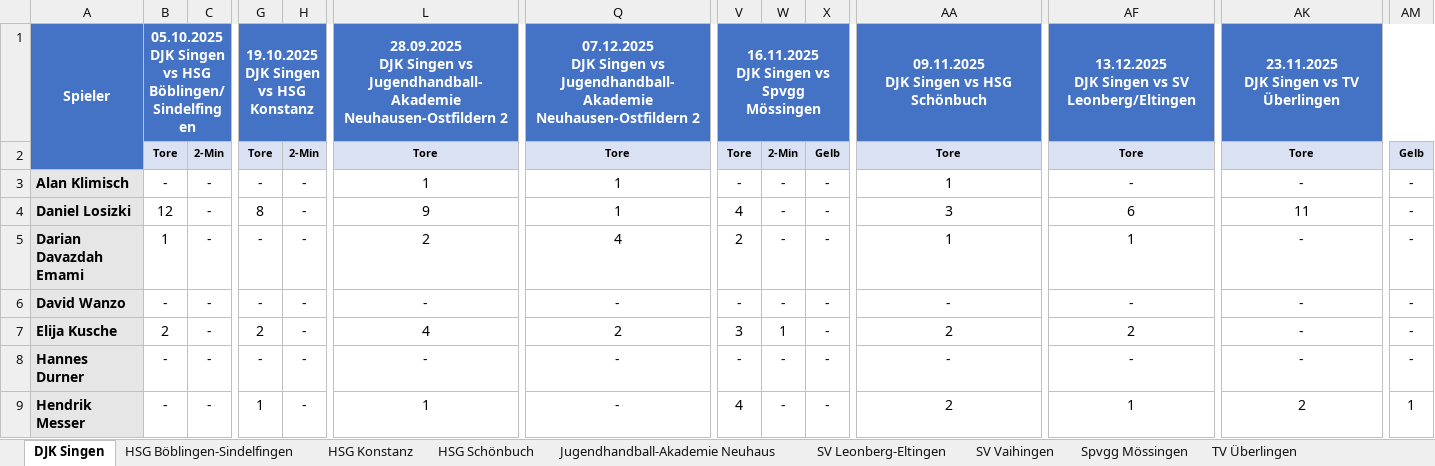
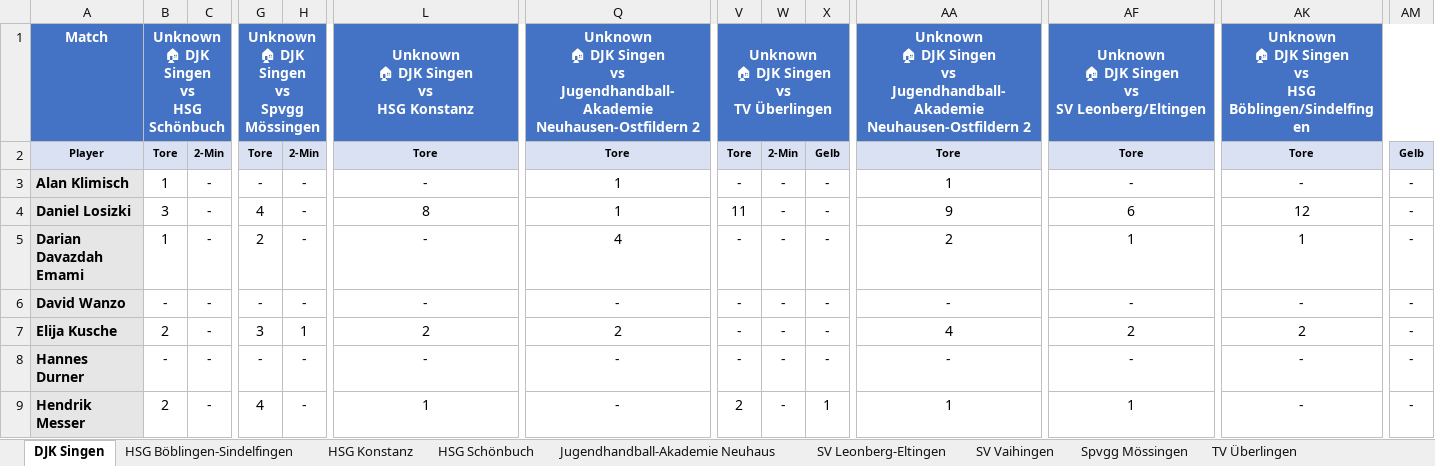
Before and after one commit to UlrichFrank/handballnet_crawler, an Excel workbook: handball_players_report.xlsx, sheet DJK Singen, drawn as a sheet; only a part is shown, gaps mark what is left out; values as stored, in another font and other column widths than the file's, no borders; removed rows and columns are numbered as before the commit, all else as after; rows hold the shown columns only; ↵ is a line break in a cell; the diff covers the shown part only; the diff names each change by its address in the sheet, - before the commit and + after, or states it on an @@ line.

```diff
--- a/handball_players_report.xlsx (sheet DJK Singen)
+++ b/handball_players_report.xlsx (sheet DJK Singen)
-row 1: Spieler | 05.10.2025 ↵ DJK Singen vs HSG Böblingen/Sindelfingen |  | 19.10.2025 ↵ DJK Singen vs HSG Konstanz |  | 28.09.2025 ↵ DJK Singen vs Jugendhandball-Akademie Neuhausen-Ostfildern 2 | 07.12.2025 ↵ DJK Singen vs Jugendhandball-Akademie Neuhausen-Ostfildern 2 | 16.11.2025 ↵ DJK Singen vs Spvgg Mössingen |  |  | 09.11.2025 ↵ DJK Singen vs HSG Schönbuch | 13.12.2025 ↵ DJK Singen vs SV Leonberg/Eltingen | 23.11.2025 ↵ DJK Singen vs TV Überlingen
+row 1: Match | Unknown ↵ 🏠 DJK Singen ↵ vs ↵ HSG Schönbuch |  | Unknown ↵ 🏠 DJK Singen ↵ vs ↵ Spvgg Mössingen |  | Unknown ↵ 🏠 DJK Singen ↵ vs ↵ HSG Konstanz | Unknown ↵ 🏠 DJK Singen ↵ vs ↵ Jugendhandball-Akademie Neuhausen-Ostfildern 2 | Unknown ↵ 🏠 DJK Singen ↵ vs ↵ TV Überlingen |  |  | Unknown ↵ 🏠 DJK Singen ↵ vs ↵ Jugendhandball-Akademie Neuhausen-Ostfildern 2 | Unknown ↵ 🏠 DJK Singen ↵ vs ↵ SV Leonberg/Eltingen | Unknown ↵ 🏠 DJK Singen ↵ vs ↵ HSG Böblingen/Sindelfingen
-A2: (empty)
+A2: Player
-A2 fill: none
+A2 fill: #D9E1F2
-B3: -
+B3: 1
-L3: 1
+L3: -
-B4: 12
+B4: 3
-G4: 8
+G4: 4
-L4: 9
+L4: 8
-V4: 4
+V4: 11
-AA4: 3
+AA4: 9
-AK4: 11
+AK4: 12
-G5: -
+G5: 2
-L5: 2
+L5: -
-V5: 2
+V5: -
-AA5: 1
+AA5: 2
-AK5: -
+AK5: 1
-G7: 2
+G7: 3
-H7: -
+H7: 1
-L7: 4
+L7: 2
-V7: 3
+V7: -
-W7: 1
+W7: -
-AA7: 2
+AA7: 4
-AK7: -
+AK7: 2
-B9: -
+B9: 2
-G9: 1
+G9: 4
-V9: 4
+V9: 2
-X9: -
+X9: 1
-AA9: 2
+AA9: 1
-AK9: 2
+AK9: -
-AM9: 1
+AM9: -
```
Also changed, not shown: 64 edited cells elsewhere in this sheet, sheet SV Leonberg-Eltingen, sheet HSG Konstanz, sheet TV Überlingen, sheet SV Vaihingen, sheet Team Stuttgart, sheet HSG Schönbuch, 3 more sheets, 8 other files.
